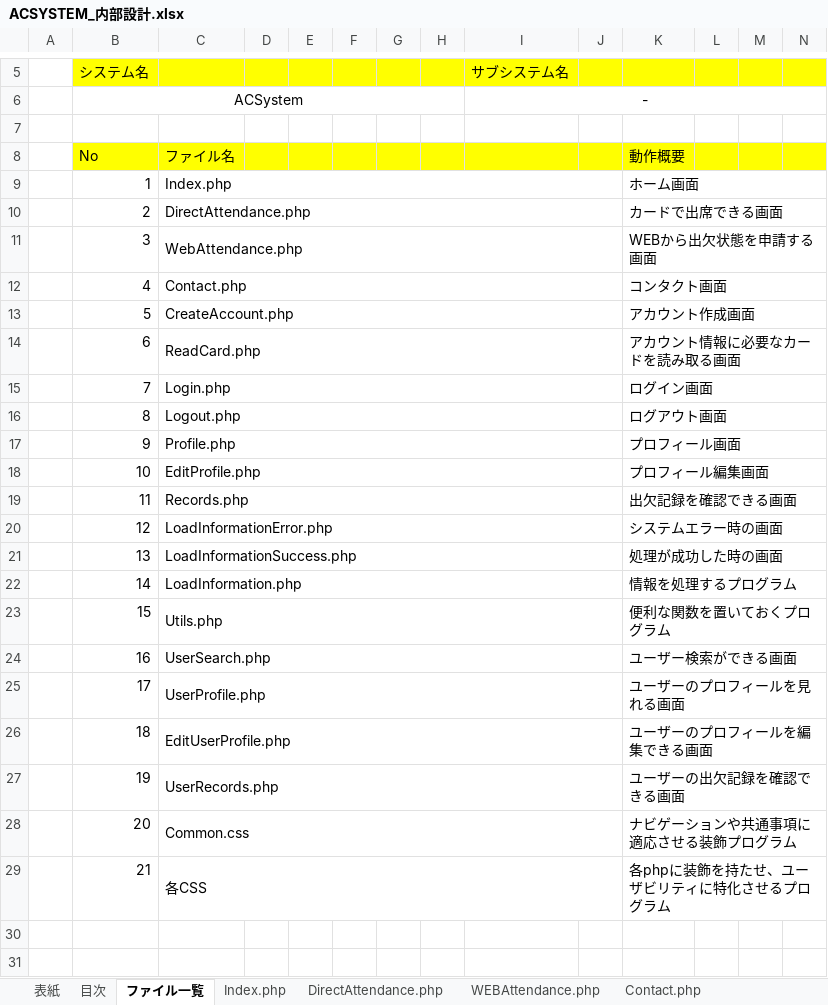
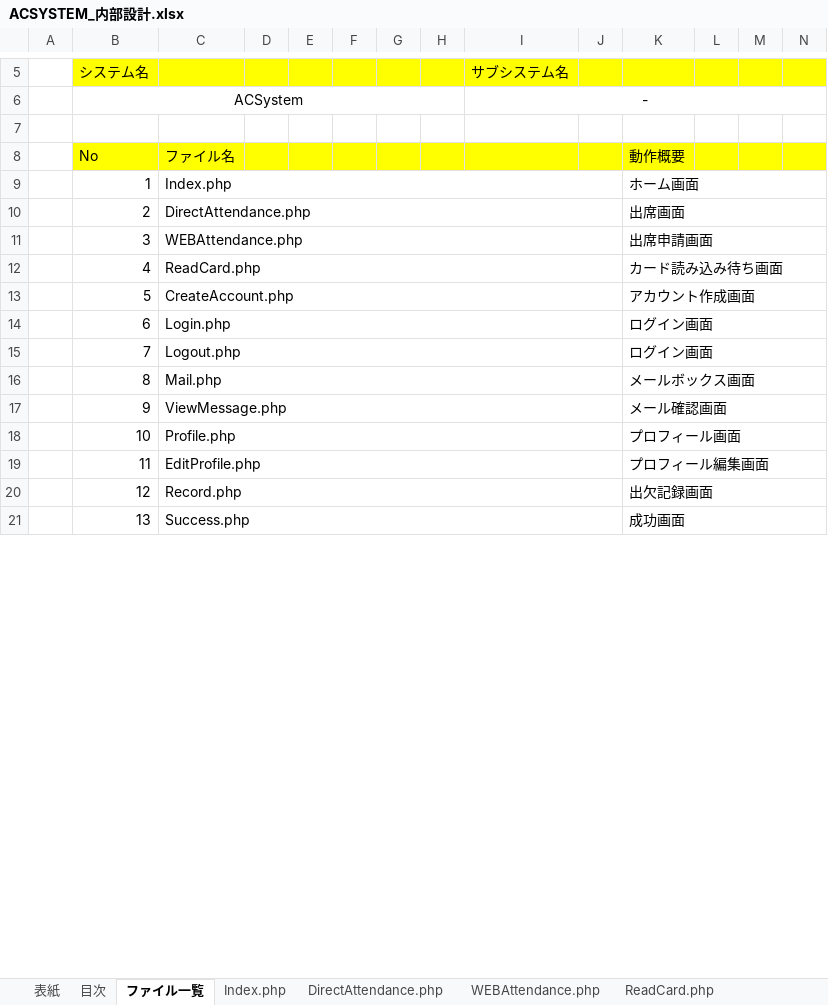
Before and after one commit to BanCards/ACSYSTEM, an Excel workbook: Tasks/05_内部設計/ACSYSTEM_内部設計.xlsx, sheet ファイル一覧, drawn as a sheet; only a part is shown, gaps mark what is left out; values as stored, in another font and other column widths than the file's, no borders; removed rows and columns are numbered as before the commit, all else as after; rows hold the shown columns only; the diff covers the shown part only; the diff names each change by its address in the sheet, - before the commit and + after, or states it on an @@ line.

```diff
--- a/Tasks/05_内部設計/ACSYSTEM_内部設計.xlsx (sheet ファイル一覧)
+++ b/Tasks/05_内部設計/ACSYSTEM_内部設計.xlsx (sheet ファイル一覧)
-sheet tab: Contact.php
+sheet tab: ReadCard.php
-K10: カードで出席できる画面
+K10: 出席画面
-C11: WebAttendance.php
+C11: WEBAttendance.php
-K11: WEBから出欠状態を申請する画面
+K11: 出席申請画面
-row 12:  | 4 | Contact.php |  |  |  |  |  |  |  | コンタクト画面
+row 12:  | 4 | ReadCard.php |  |  |  |  |  |  |  | カード読み込み待ち画面
-row 14:  | 6 | ReadCard.php |  |  |  |  |  |  |  | アカウント情報に必要なカードを読み取る画面
+row 14:  | 6 | Login.php |  |  |  |  |  |  |  | ログイン画面
-C15: Login.php
+C15: Logout.php
-row 16:  | 8 | Logout.php |  |  |  |  |  |  |  | ログアウト画面
+row 16:  | 8 | Mail.php |  |  |  |  |  |  |  | メールボックス画面
+row 17:  | 9 | ViewMessage.php |  |  |  |  |  |  |  | メール確認画面
-B18 (システム名): 9
+B18 (システム名): 10
-B19 (システム名): 10
+B19 (システム名): 11
-row 19:  | 11 | Records.php |  |  |  |  |  |  |  | 出欠記録を確認できる画面
-row 20:  | 12 | LoadInformationError.php |  |  |  |  |  |  |  | システムエラー時の画面
-row 21:  | 13 | LoadInformationSuccess.php |  |  |  |  |  |  |  | 処理が成功した時の画面
-row 22:  | 14 | LoadInformation.php |  |  |  |  |  |  |  | 情報を処理するプログラム
-row 23:  | 15 | Utils.php |  |  |  |  |  |  |  | 便利な関数を置いておくプログラム
-row 24:  | 16 | UserSearch.php |  |  |  |  |  |  |  | ユーザー検索ができる画面
-row 25:  | 17 | UserProfile.php |  |  |  |  |  |  |  | ユーザーのプロフィールを見れる画面
-row 26:  | 18 | EditUserProfile.php |  |  |  |  |  |  |  | ユーザーのプロフィールを編集できる画面
-row 27:  | 19 | UserRecords.php |  |  |  |  |  |  |  | ユーザーの出欠記録を確認できる画面
-row 28:  | 20 | Common.css |  |  |  |  |  |  |  | ナビゲーションや共通事項に適応させる装飾プログラム
-row 29:  | 21 | 各CSS |  |  |  |  |  |  |  | 各phpに装飾を持たせ、ユーザビリティに特化させるプログラム
-row 20: (empty)
+row 20:  | 12 | Record.php |  |  |  |  |  |  |  | 出欠記録画面
+C20:J20 merged
+K20:Y20 merged
-row 21: (empty)
+row 21:  | 13 | Success.php |  |  |  |  |  |  |  | 成功画面
+C21:J21 merged
+K21:Y21 merged
```
Also changed, not shown: 2 removed rows, 15 edited cells and merged cells elsewhere in this sheet, sheet Records.php, sheet Profile.php, other sheet tabs, Tasks/04_外部設計/ACSYSTEM_外部設計.xlsx, 4 other files.
